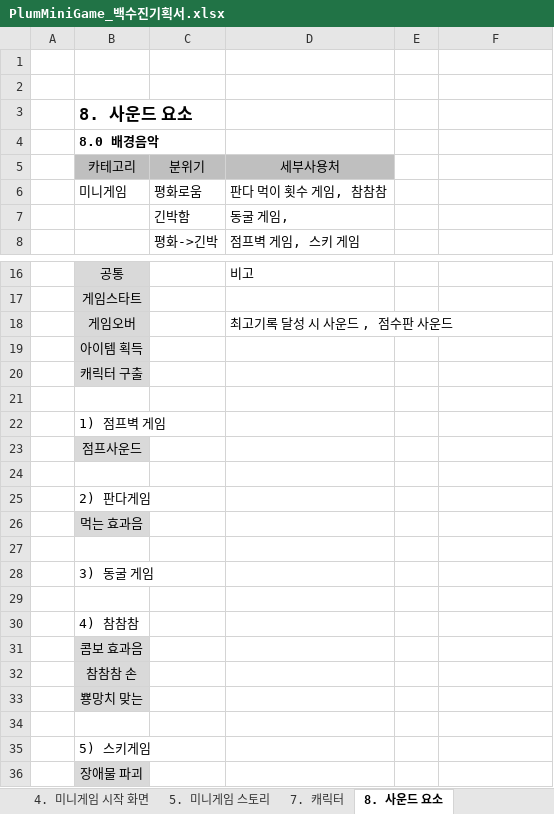
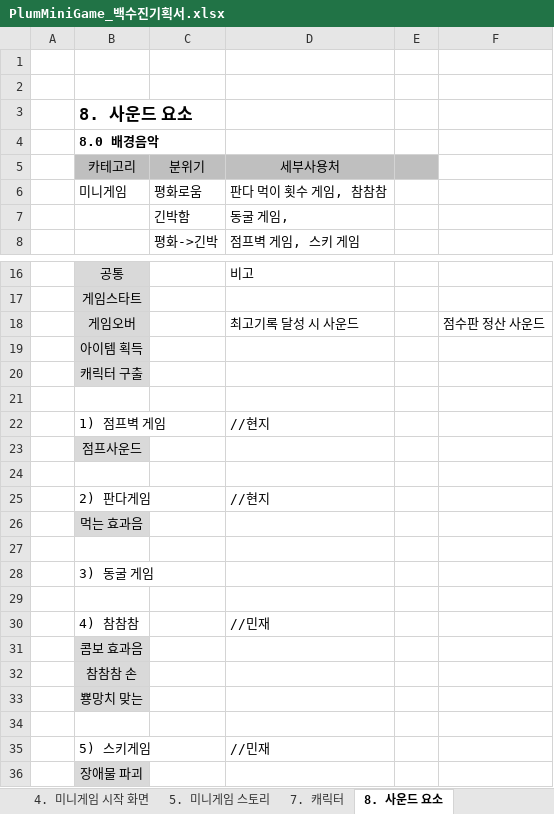
Before and after one commit to LewisCho7/PlumMiniGame, an Excel workbook: Design/PlumMiniGame_백수진기획서.xlsx, sheet 8. 사운드 요소, drawn as a sheet; only a part is shown, gaps mark what is left out; values as stored, in another font and other column widths than the file's, no borders; removed rows and columns are numbered as before the commit, all else as after; the diff names each change by its address in the sheet, - before the commit and + after, or states it on an @@ line.

```diff
--- a/Design/PlumMiniGame_백수진기획서.xlsx (sheet 8. 사운드 요소)
+++ b/Design/PlumMiniGame_백수진기획서.xlsx (sheet 8. 사운드 요소)
-E5 fill: none
+E5 fill: #BFBFBF
-row 18:  | 게임오버 |  | 최고기록 달성 시 사운드 , 점수판 사운드
+row 18:  | 게임오버 |  | 최고기록 달성 시 사운드 |  | 점수판 정산 사운드
-D22: (empty)
+D22: //현지
-D25: (empty)
+D25: //현지
-D30: (empty)
+D30: //민재
-D35: (empty)
+D35: //민재
```
Also changed, not shown: 13 other files.
